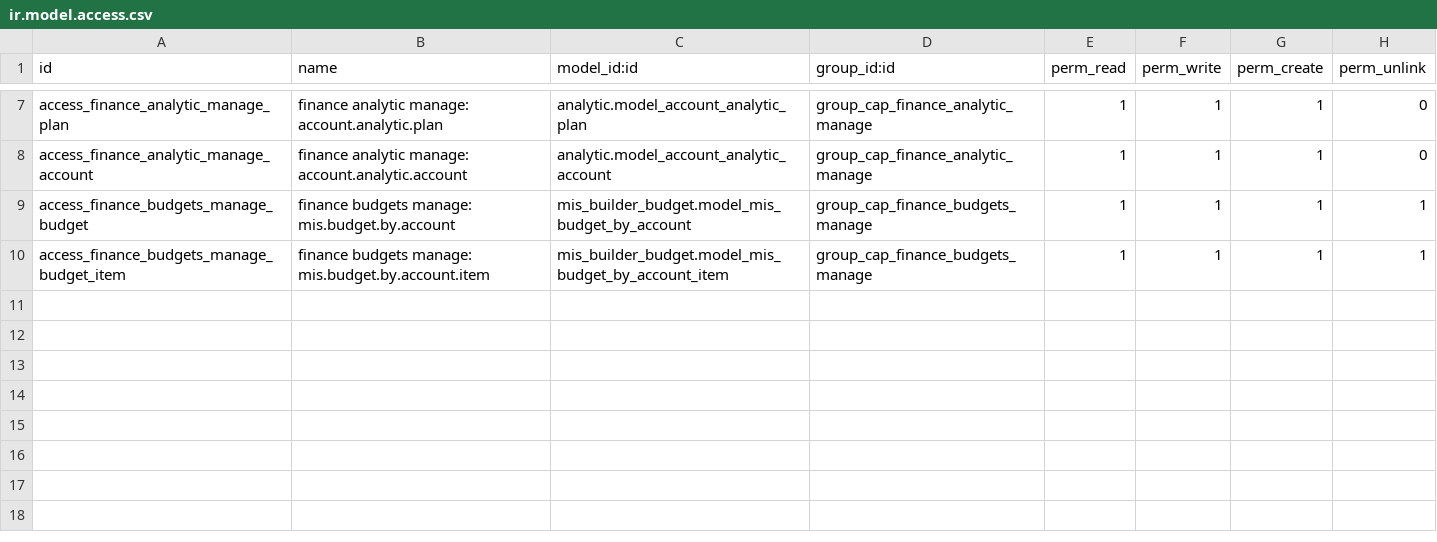
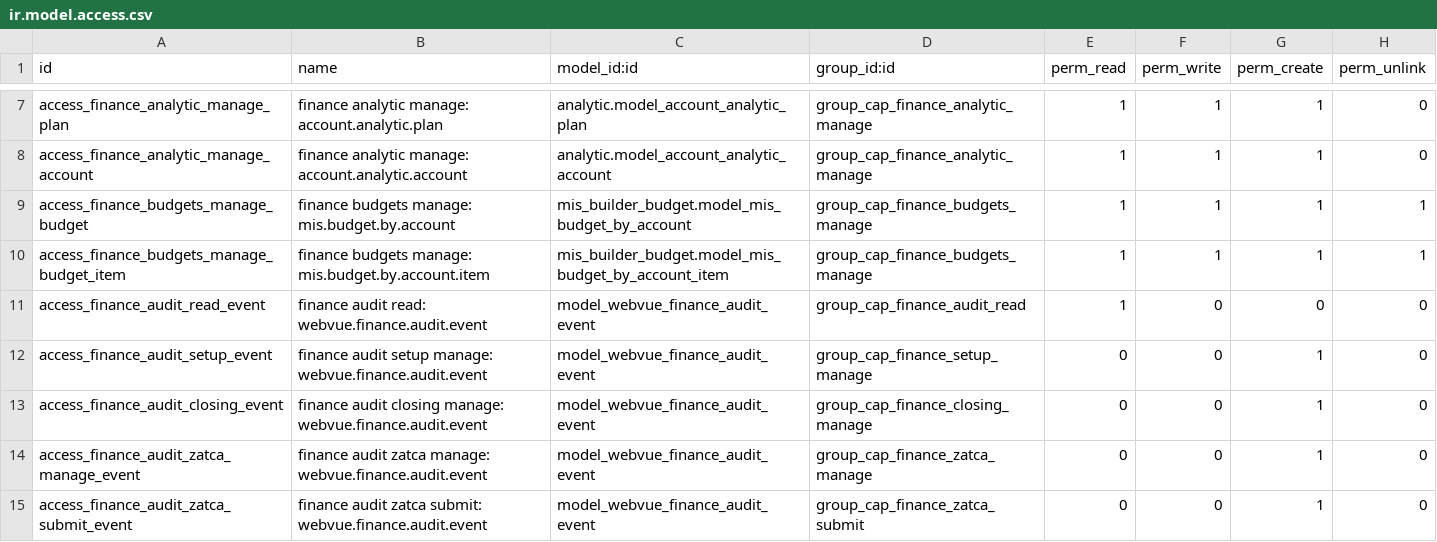
Before and after one commit to tariiq222/liwan, a CSV file: odoo-addons/webvue_finance/security/ir.model.access.csv, drawn as a sheet; only a part is shown, gaps mark what is left out.

```diff
--- a/odoo-addons/webvue_finance/security/ir.model.access.csv
+++ b/odoo-addons/webvue_finance/security/ir.model.access.csv
@@ -10 +10,6 @@ access_finance_budgets_manage_budget,finance budgets manage: mis.budget.by.accou
 access_finance_budgets_manage_budget_item,finance budgets manage: mis.budget.by.account.item,mis_builder_budget.model_mis_budget_by_account_item,group_cap_finance_budgets_manage,1,1,1,1
+access_finance_audit_read_event,finance audit read: webvue.finance.audit.event,model_webvue_finance_audit_event,group_cap_finance_audit_read,1,0,0,0
+access_finance_audit_setup_event,finance audit setup manage: webvue.finance.audit.event,model_webvue_finance_audit_event,group_cap_finance_setup_manage,0,0,1,0
+access_finance_audit_closing_event,finance audit closing manage: webvue.finance.audit.event,model_webvue_finance_audit_event,group_cap_finance_closing_manage,0,0,1,0
+access_finance_audit_zatca_manage_event,finance audit zatca manage: webvue.finance.audit.event,model_webvue_finance_audit_event,group_cap_finance_zatca_manage,0,0,1,0
+access_finance_audit_zatca_submit_event,finance audit zatca submit: webvue.finance.audit.event,model_webvue_finance_audit_event,group_cap_finance_zatca_submit,0,0,1,0
```
Also changed, not shown: 30 other files.
